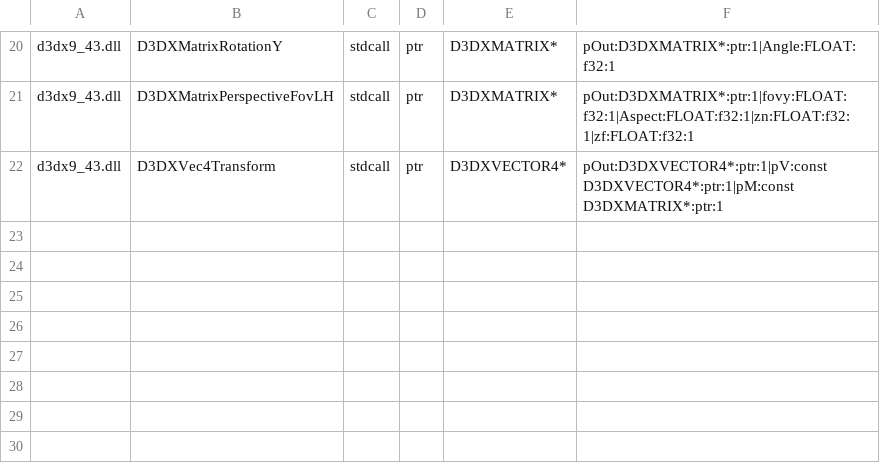
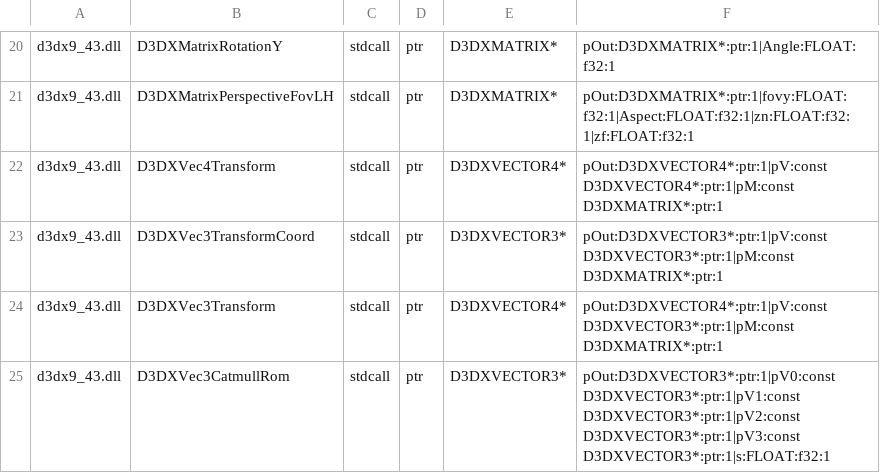
Before and after one commit to hitode-project/hitode, a TSV file: data/abi/sdk-input.tsv, drawn as a sheet; only a part is shown, gaps mark what is left out; the diff names each change by its address in the sheet, - before the commit and + after, or states it on an @@ line.

Commit message:
Declare scoped D3DX vector3 homogeneous and spline inputs

```diff
--- a/data/abi/sdk-input.tsv
+++ b/data/abi/sdk-input.tsv
+row 23: d3dx9_43.dll | D3DXVec3TransformCoord | stdcall | ptr | D3DXVECTOR3* | pOut:D3DXVECTOR3*:ptr:1|pV:const D3DXVECTOR3*:ptr:1|pM:const D3DXMATRIX*:ptr:1
+row 24: d3dx9_43.dll | D3DXVec3Transform | stdcall | ptr | D3DXVECTOR4* | pOut:D3DXVECTOR4*:ptr:1|pV:const D3DXVECTOR3*:ptr:1|pM:const D3DXMATRIX*:ptr:1
+row 25: d3dx9_43.dll | D3DXVec3CatmullRom | stdcall | ptr | D3DXVECTOR3* | pOut:D3DXVECTOR3*:ptr:1|pV0:const D3DXVECTOR3*:ptr:1|pV1:const D3DXVECTOR3*:ptr:1|pV2:const D3DXVECTOR3*:ptr:1|pV3:const D3DXVECTOR3*:ptr:1|s:FLOAT:f32:1
```
Also changed, not shown: 3 other files.
